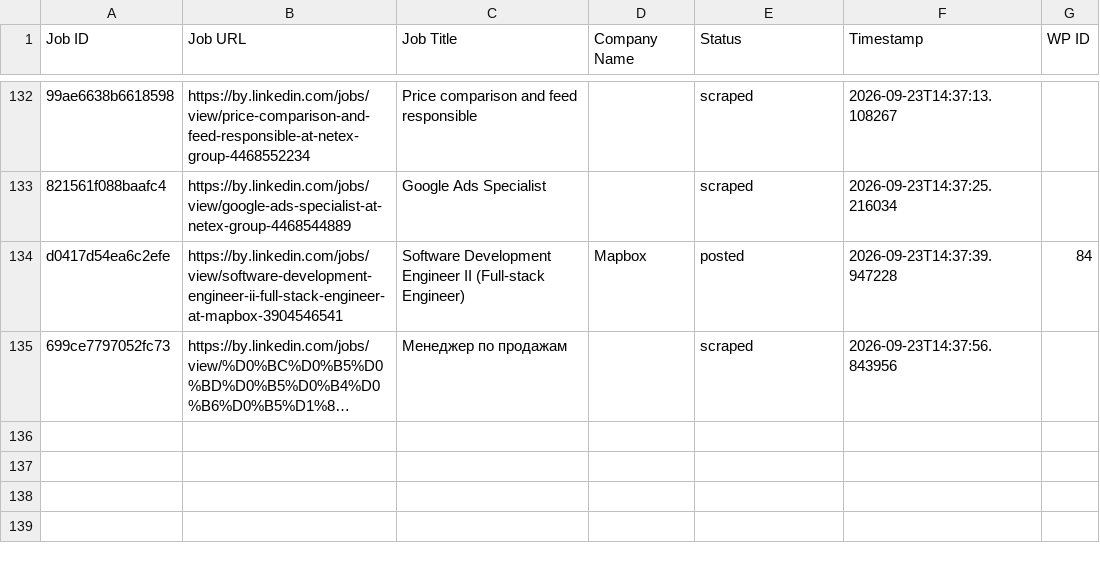
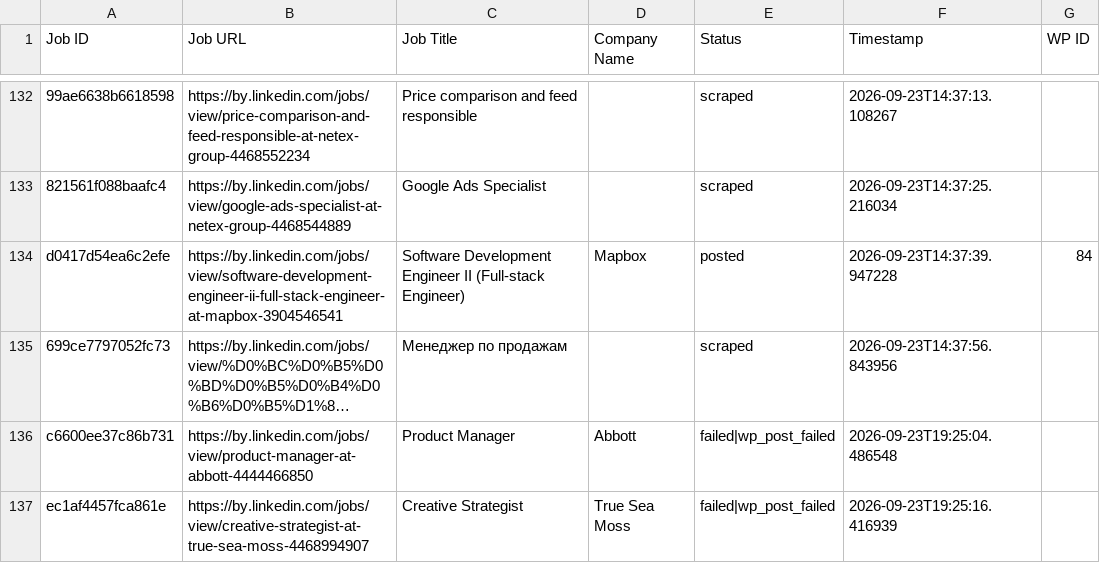
Before and after one commit to mimusdesign/by, a CSV file: processed_jobs.csv, drawn as a sheet; only a part is shown, gaps mark what is left out; long unchanged cells end in …; the diff names each change by its address in the sheet, - before the commit and + after, or states it on an @@ line.

```diff
--- a/processed_jobs.csv
+++ b/processed_jobs.csv
+row 136: c6600ee37c86b731 | https://by.linkedin.com/jobs/view/product-manager-at-abbott-4444466850 | Product Manager | Abbott | failed|wp_post_failed | 2026-09-23T19:25:04.486548
+row 137: ec1af4457fca861e | https://by.linkedin.com/jobs/view/creative-strategist-at-true-sea-moss-4468994907 | Creative Strategist | True Sea Moss | failed|wp_post_failed | 2026-09-23T19:25:16.416939
```
